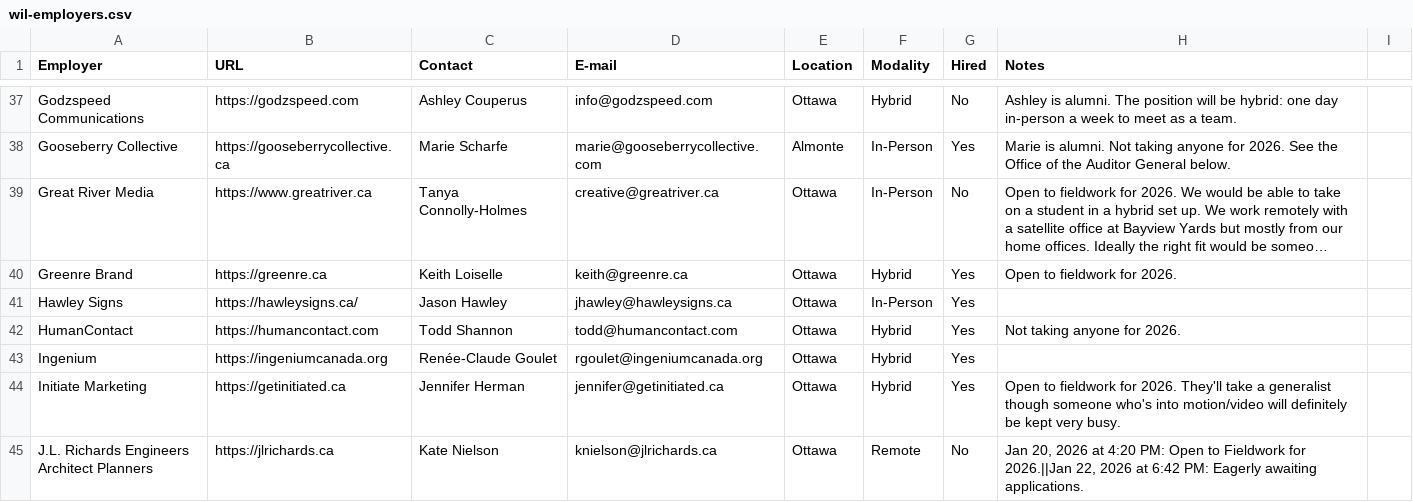
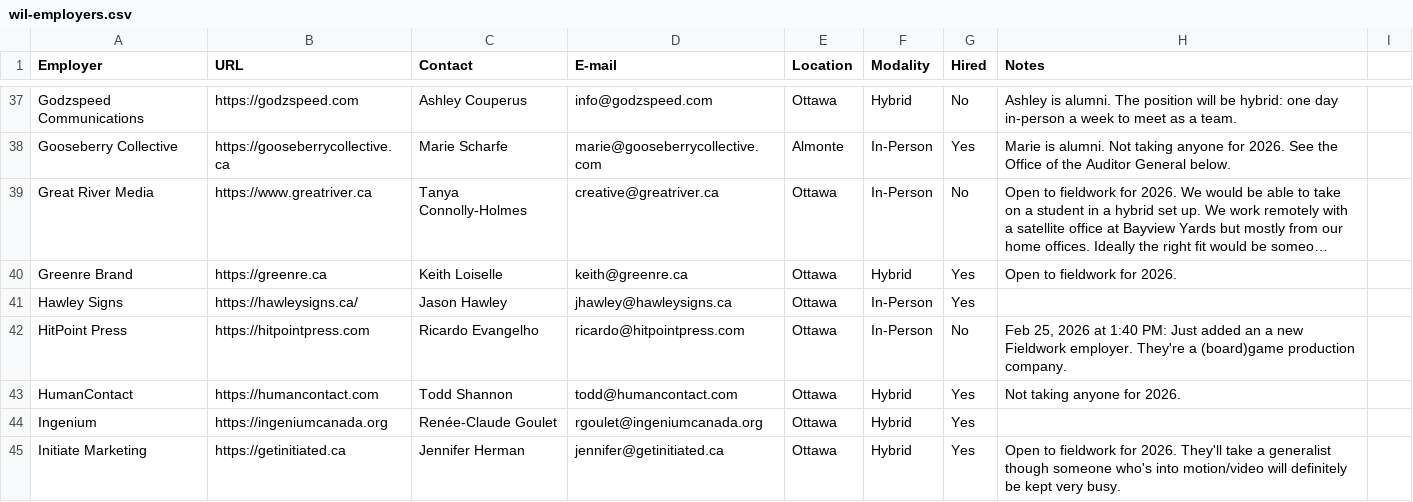
Before and after one commit to algonquindesign/algonquindesign.ca, a CSV file: _data/wil-employers.csv, drawn as a sheet; only a part is shown, gaps mark what is left out; the shorter side is filled out with more unchanged rows; long unchanged cells end in ….

Commit message:
Add HitPoint Press to wil-employers.csv
Insert a new employer record for HitPoint Press into _data/wil-employers.csv (Ottawa) including website, contact (Ricardo Evangelho), email, in-person work arrangement and a note indicating they're a board/game production company.

```diff
--- a/_data/wil-employers.csv
+++ b/_data/wil-employers.csv
@@ -41,2 +41,3 @@ Greenre Brand,https://greenre.ca,Keith Loiselle,keith@greenre.ca,Ottawa,Hybrid,Y
 Hawley Signs,https://hawleysigns.ca/,Jason Hawley,jhawley@hawleysigns.ca,Ottawa,In-Person,Yes,
+HitPoint Press,https://hitpointpress.com,Ricardo Evangelho,ricardo@hitpointpress.com,Ottawa,In-Person,No,"Feb 25, 2026 at 1:40 PM: Just added an a new Fieldwork employer. They're a (board)game production company."
 HumanContact,https://humancontact.com,Todd Shannon,todd@humancontact.com,Ottawa,Hybrid,Yes,Not taking anyone for 2026.,
```
